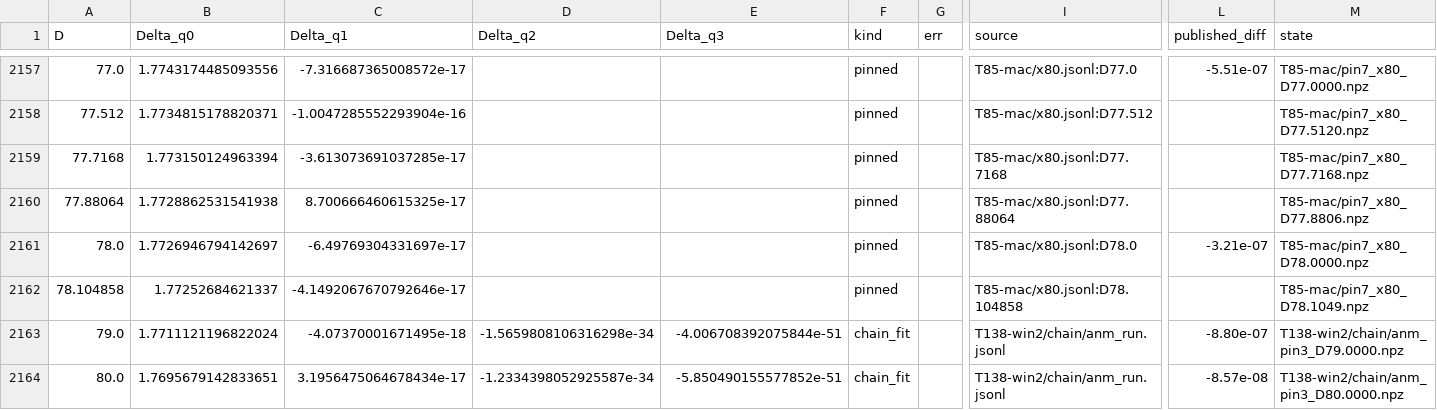
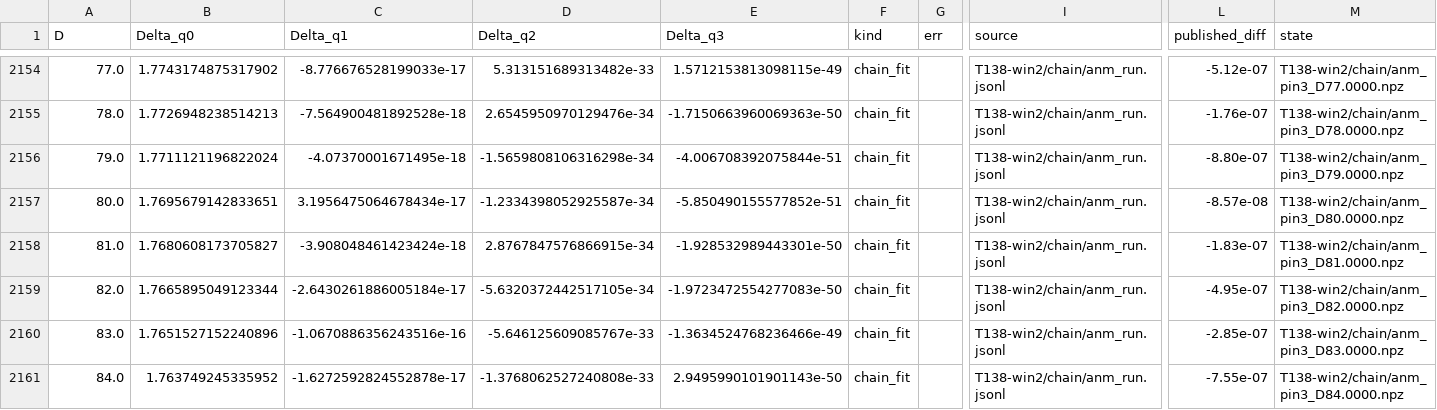
Before and after one commit to nmoinvaz/choptuik-large-d, a CSV file: hp/data/delta_all.csv, drawn as a sheet; only a part is shown, gaps mark what is left out; the shorter side is filled out with more unchanged rows; removed rows and columns are numbered as before the commit, all else as after; rows hold the shown columns only; the diff covers the shown part only; the diff names each change by its address in the sheet, - before the commit and + after, or states it on an @@ line.

Commit message:
hp/data: chain_fit replaces T85-mac's rows at D 74-78.1
T85-mac's two layouts differ by up to 8.3e-7, and chain_fit agrees with
T75's pinned rows to 5e-13, so delta_all.csv takes chain_fit's values
inside its span. A check with its control (--mutate=t85) keeps the
replaced rows out.

```diff
--- a/hp/data/delta_all.csv
+++ b/hp/data/delta_all.csv
-B2154 (Delta_q0): 1.7743174485093556
+B2154 (Delta_q0): 1.7743174875317902
-C2154 (Delta_q1): -7.316687365008572e-17
+C2154 (Delta_q1): -8.776676528199033e-17
-D2154 (Delta_q2): (empty)
+D2154 (Delta_q2): 5.313151689313482e-33
-E2154 (Delta_q3): (empty)
+E2154 (Delta_q3): 1.5712153813098115e-49
-F2154 (kind): pinned
+F2154 (kind): chain_fit
-I2154 (source): T85-mac/x80.jsonl:D77.0
+I2154 (source): T138-win2/chain/anm_run.jsonl
-L2154 (published_diff): -5.51e-07
+L2154 (published_diff): -5.12e-07
-M2154 (state): T85-mac/pin7_x80_D77.0000.npz
+M2154 (state): T138-win2/chain/anm_pin3_D77.0000.npz
-row 2158: 77.512 | 1.7734815178820371 | -1.0047285552293904e-16 |  |  | pinned |  | T85-mac/x80.jsonl:D77.512 |  | T85-mac/pin7_x80_D77.5120.npz
-row 2159: 77.7168 | 1.773150124963394 | -3.613073691037285e-17 |  |  | pinned |  | T85-mac/x80.jsonl:D77.7168 |  | T85-mac/pin7_x80_D77.7168.npz
-row 2160: 77.88064 | 1.7728862531541938 | 8.700666460615325e-17 |  |  | pinned |  | T85-mac/x80.jsonl:D77.88064 |  | T85-mac/pin7_x80_D77.8806.npz
-B2155 (Delta_q0): 1.7726946794142697
+B2155 (Delta_q0): 1.7726948238514213
-C2155 (Delta_q1): -6.49769304331697e-17
+C2155 (Delta_q1): -7.564900481892528e-18
-D2155 (Delta_q2): (empty)
+D2155 (Delta_q2): 2.6545950970129476e-34
-E2155 (Delta_q3): (empty)
+E2155 (Delta_q3): -1.7150663960069363e-50
-F2155 (kind): pinned
+F2155 (kind): chain_fit
-I2155 (source): T85-mac/x80.jsonl:D78.0
+I2155 (source): T138-win2/chain/anm_run.jsonl
-L2155 (published_diff): -3.21e-07
+L2155 (published_diff): -1.76e-07
-M2155 (state): T85-mac/pin7_x80_D78.0000.npz
+M2155 (state): T138-win2/chain/anm_pin3_D78.0000.npz
-row 2162: 78.104858 | 1.77252684621337 | -4.1492067670792646e-17 |  |  | pinned |  | T85-mac/x80.jsonl:D78.104858 |  | T85-mac/pin7_x80_D78.1049.npz
```
Also changed, not shown: 3 removed rows and 30 edited cells elsewhere in this file, hp/data/delta_published_compare.csv, 4 other files.
